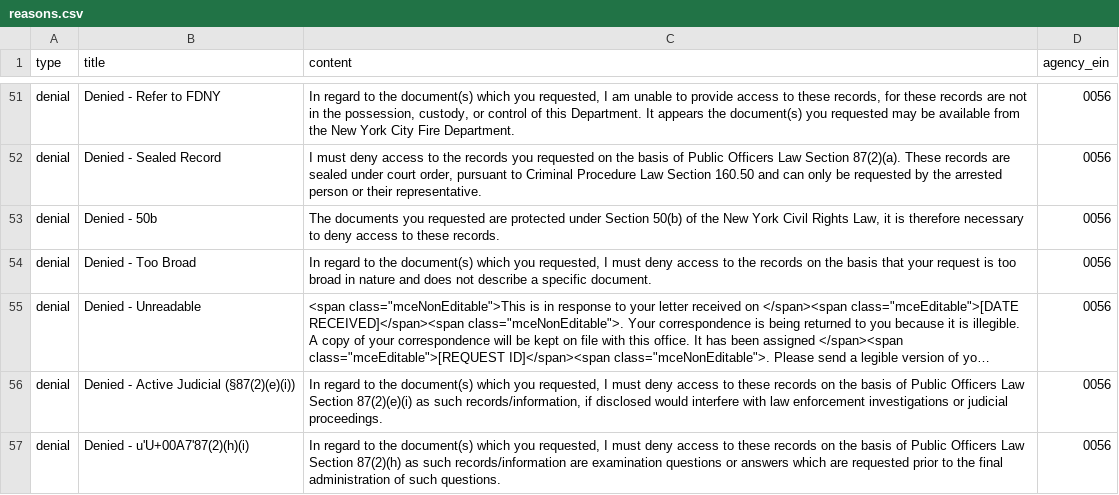
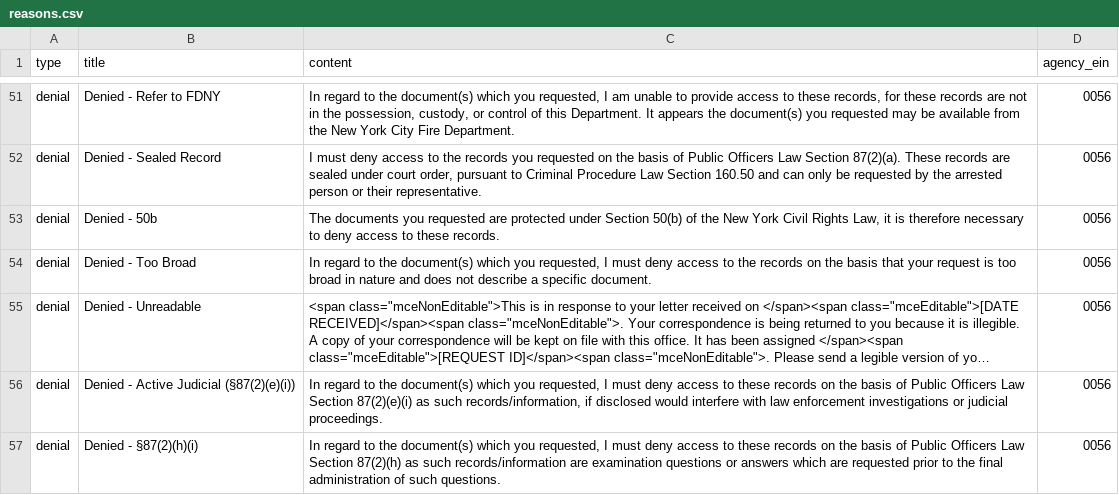
Before and after one commit to CityOfNewYork/NYCOpenRecords, a CSV file: data/reasons.csv, drawn as a sheet; only a part is shown, gaps mark what is left out; long unchanged cells end in …; the diff names each change by its address in the sheet, - before the commit and + after, or states it on an @@ line.

Commit message:
Fix missing column

```diff
--- a/data/reasons.csv
+++ b/data/reasons.csv
-B57 (title): Denied - u'U+00A7'87(2)(h)(i)
+B57 (title): Denied - §87(2)(h)(i)
```
